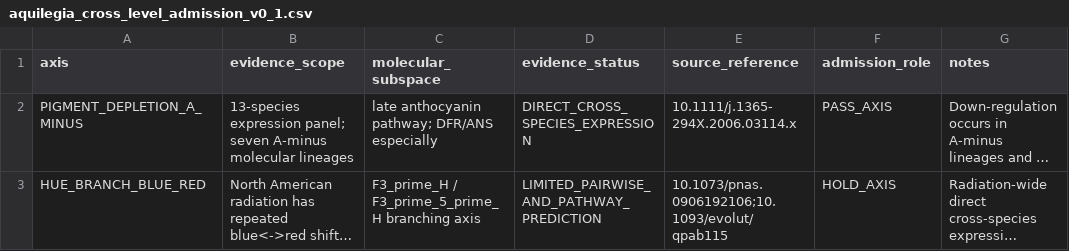
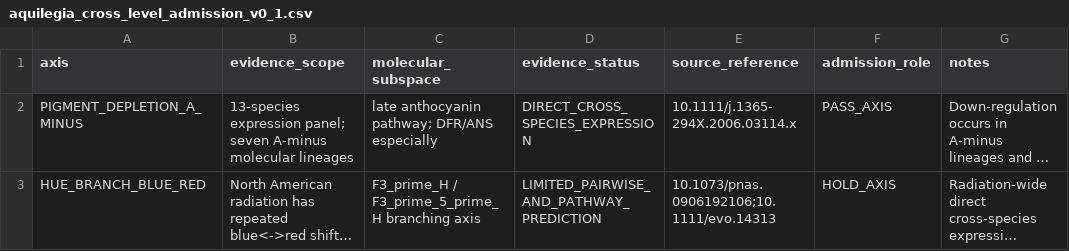
Before and after one commit to zuizui0223/chun, a CSV file: data/aquilegia_cross_level_admission_v0_1.csv, drawn as a sheet; long unchanged cells end in …; the diff names each change by its address in the sheet, - before the commit and + after, or states it on an @@ line.

Commit message:
Correct Aquilegia hue-architecture DOI

```diff
--- a/data/aquilegia_cross_level_admission_v0_1.csv
+++ b/data/aquilegia_cross_level_admission_v0_1.csv
-E3 (source_reference): 10.1073/pnas.0906192106;10.1093/evolut/qpab115
+E3 (source_reference): 10.1073/pnas.0906192106;10.1111/evo.14313
```
